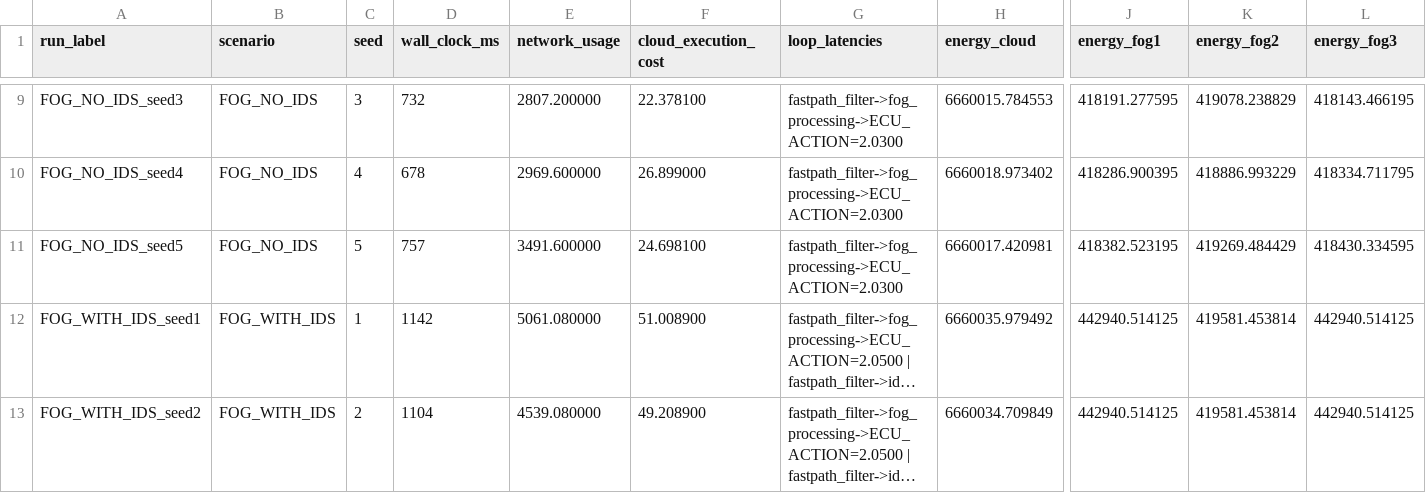
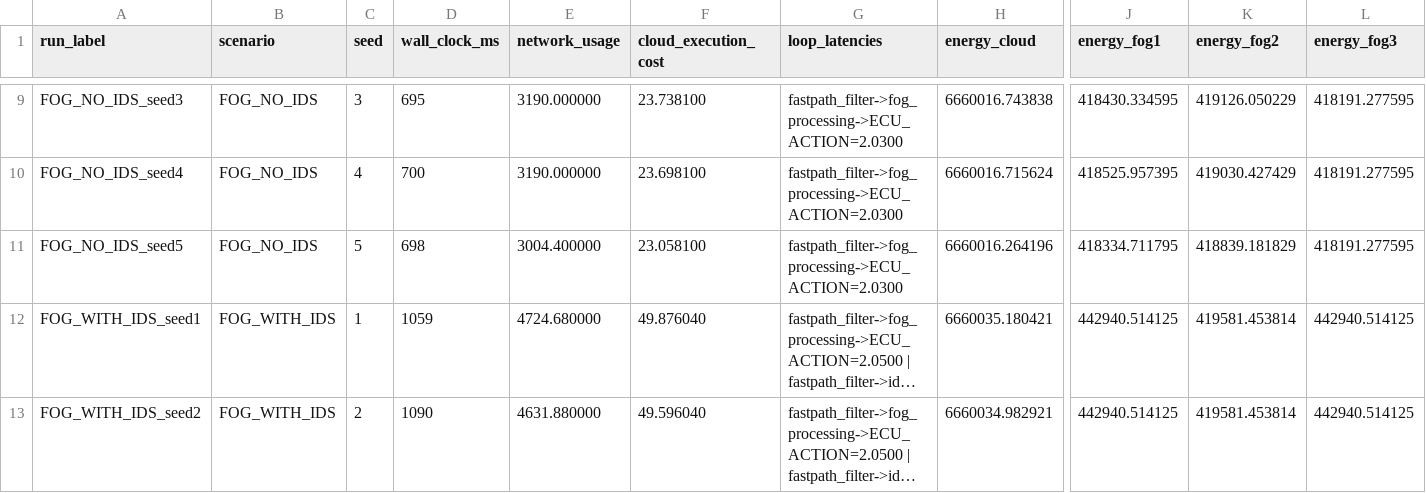
Before and after one commit to Raghunath2604/fog-ids, a CSV file: simulation/results/results.csv, drawn as a sheet; only a part is shown, gaps mark what is left out; long unchanged cells end in …; the diff covers the shown part only; the diff names each change by its address in the sheet, - before the commit and + after, or states it on an @@ line.

```diff
--- a/simulation/results/results.csv
+++ b/simulation/results/results.csv
-D9 (wall_clock_ms): 732
+D9 (wall_clock_ms): 695
-E9 (network_usage): 2807.200000
+E9 (network_usage): 3190.000000
-F9 (cloud_execution_cost): 22.378100
+F9 (cloud_execution_cost): 23.738100
-H9 (energy_cloud): 6660015.784553
+H9 (energy_cloud): 6660016.743838
-J9 (energy_fog1): 418191.277595
+J9 (energy_fog1): 418430.334595
-K9 (energy_fog2): 419078.238829
+K9 (energy_fog2): 419126.050229
-L9 (energy_fog3): 418143.466195
+L9 (energy_fog3): 418191.277595
-D10 (wall_clock_ms): 678
+D10 (wall_clock_ms): 700
-E10 (network_usage): 2969.600000
+E10 (network_usage): 3190.000000
-F10 (cloud_execution_cost): 26.899000
+F10 (cloud_execution_cost): 23.698100
-H10 (energy_cloud): 6660018.973402
+H10 (energy_cloud): 6660016.715624
-J10 (energy_fog1): 418286.900395
+J10 (energy_fog1): 418525.957395
-K10 (energy_fog2): 418886.993229
+K10 (energy_fog2): 419030.427429
-L10 (energy_fog3): 418334.711795
+L10 (energy_fog3): 418191.277595
-D11 (wall_clock_ms): 757
+D11 (wall_clock_ms): 698
-E11 (network_usage): 3491.600000
+E11 (network_usage): 3004.400000
-F11 (cloud_execution_cost): 24.698100
+F11 (cloud_execution_cost): 23.058100
-H11 (energy_cloud): 6660017.420981
+H11 (energy_cloud): 6660016.264196
-J11 (energy_fog1): 418382.523195
+J11 (energy_fog1): 418334.711795
-K11 (energy_fog2): 419269.484429
+K11 (energy_fog2): 418839.181829
-L11 (energy_fog3): 418430.334595
+L11 (energy_fog3): 418191.277595
-D12 (wall_clock_ms): 1142
+D12 (wall_clock_ms): 1059
-E12 (network_usage): 5061.080000
+E12 (network_usage): 4724.680000
-F12 (cloud_execution_cost): 51.008900
+F12 (cloud_execution_cost): 49.876040
-H12 (energy_cloud): 6660035.979492
+H12 (energy_cloud): 6660035.180421
-D13 (wall_clock_ms): 1104
+D13 (wall_clock_ms): 1090
-E13 (network_usage): 4539.080000
+E13 (network_usage): 4631.880000
-F13 (cloud_execution_cost): 49.208900
+F13 (cloud_execution_cost): 49.596040
-H13 (energy_cloud): 6660034.709849
+H13 (energy_cloud): 6660034.982921
```
Also changed, not shown: 40 edited cells elsewhere in this file, 19 other files.
